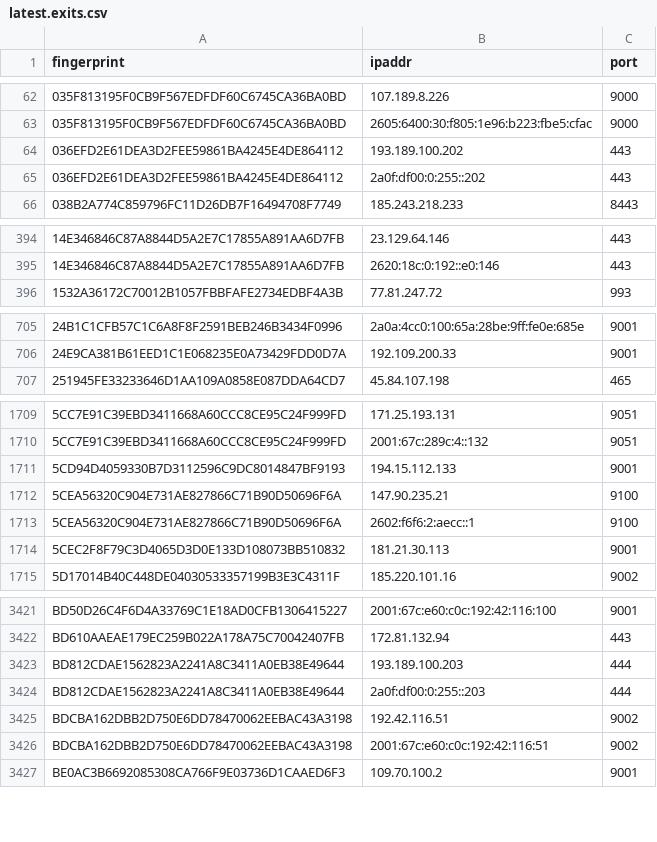
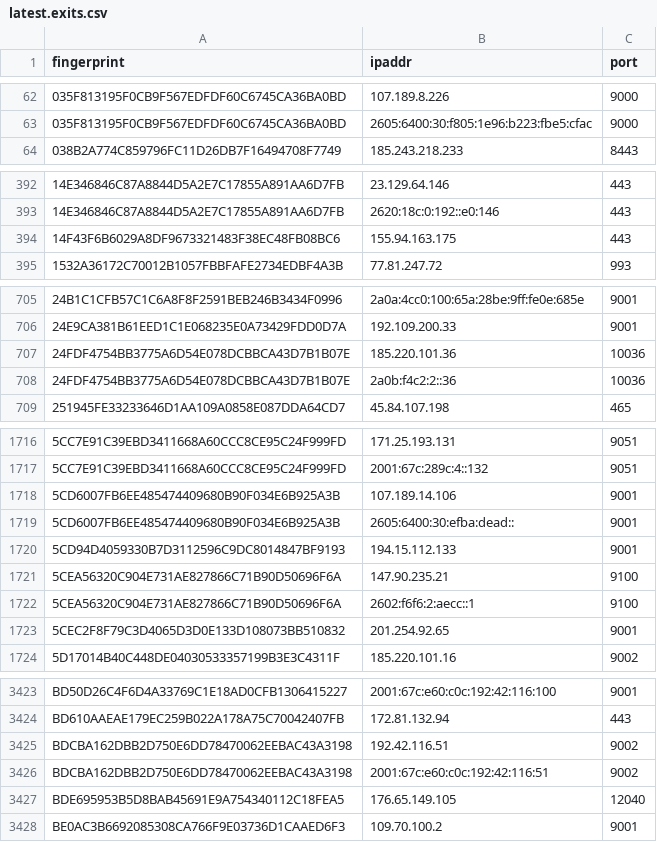
Before and after one commit to burachai-x/tornode-database, a CSV file: torlist-db/latest.exits.csv, drawn as a sheet; only a part is shown, gaps mark what is left out; the diff covers the shown part only.

```diff
--- a/torlist-db/latest.exits.csv
+++ b/torlist-db/latest.exits.csv
@@ -63,4 +63,2 @@ fingerprint,ipaddr,port
 035F813195F0CB9F567EDFDF60C6745CA36BA0BD,2605:6400:30:f805:1e96:b223:fbe5:cfac,9000
-036EFD2E61DEA3D2FEE59861BA4245E4DE864112,193.189.100.202,443
-036EFD2E61DEA3D2FEE59861BA4245E4DE864112,2a0f:df00:0:255::202,443
 038B2A774C859796FC11D26DB7F16494708F7749,185.243.218.233,8443
@@ -395,2 +393,3 @@ fingerprint,ipaddr,port
 14E346846C87A8844D5A2E7C17855A891AA6D7FB,2620:18c:0:192::e0:146,443
+14F43F6B6029A8DF9673321483F38EC48FB08BC6,155.94.163.175,443
 1532A36172C70012B1057FBBFAFE2734EDBF4A3B,77.81.247.72,993
@@ -706,2 +706,4 @@ fingerprint,ipaddr,port
 24E9CA381B61EED1C1E068235E0A73429FDD0D7A,192.109.200.33,9001
+24FDF4754BB3775A6D54E078DCBBCA43D7B1B07E,185.220.101.36,10036
+24FDF4754BB3775A6D54E078DCBBCA43D7B1B07E,2a0b:f4c2:2::36,10036
 251945FE33233646D1AA109A0858E087DDA64CD7,45.84.107.198,465
@@ -1710,2 +1717,4 @@ fingerprint,ipaddr,port
 5CC7E91C39EBD3411668A60CCC8CE95C24F999FD,2001:67c:289c:4::132,9051
+5CD6007FB6EE485474409680B90F034E6B925A3B,107.189.14.106,9001
+5CD6007FB6EE485474409680B90F034E6B925A3B,2605:6400:30:efba:dead::,9001
 5CD94D4059330B7D3112596C9DC8014847BF9193,194.15.112.133,9001
@@ -1713,3 +1722,3 @@ fingerprint,ipaddr,port
 5CEA56320C904E731AE827866C71B90D50696F6A,2602:f6f6:2:aecc::1,9100
-5CEC2F8F79C3D4065D3D0E133D108073BB510832,181.21.30.113,9001
+5CEC2F8F79C3D4065D3D0E133D108073BB510832,201.254.92.65,9001
 5D17014B40C448DE04030533357199B3E3C4311F,185.220.101.16,9002
@@ -3422,6 +3424,5 @@ BD50D26C4F6D4A33769C1E18AD0CFB1306415227,2001:67c:e60:c0c:192:42:116:100,9001
 BD610AAEAE179EC259B022A178A75C70042407FB,172.81.132.94,443
-BD812CDAE1562823A2241A8C3411A0EB38E49644,193.189.100.203,444
-BD812CDAE1562823A2241A8C3411A0EB38E49644,2a0f:df00:0:255::203,444
 BDCBA162DBB2D750E6DD78470062EEBAC43A3198,192.42.116.51,9002
 BDCBA162DBB2D750E6DD78470062EEBAC43A3198,2001:67c:e60:c0c:192:42:116:51,9002
+BDE695953B5D8BAB45691E9A754340112C18FEA5,176.65.149.105,12040
 BE0AC3B6692085308CA766F9E03736D1CAAED6F3,109.70.100.2,9001
```
Also changed, not shown: 22 added rows and 20 removed rows elsewhere in this file, torlist-db/latest.all.csv, torlist-db/latest.guards.csv.
